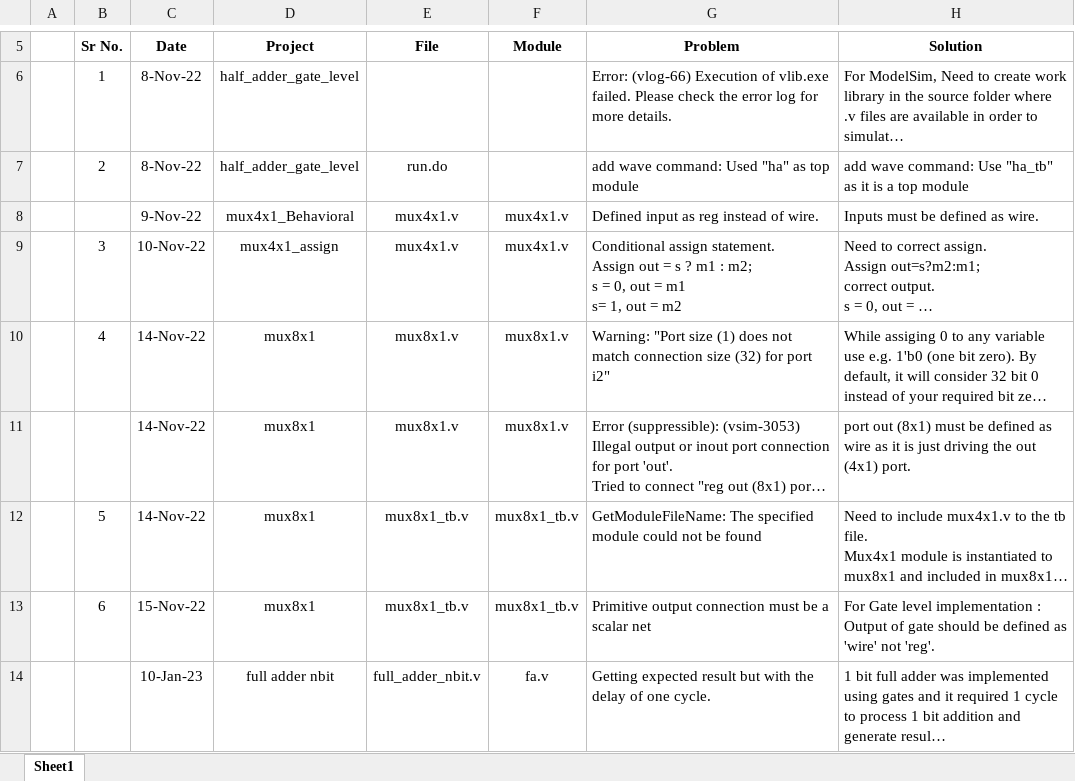
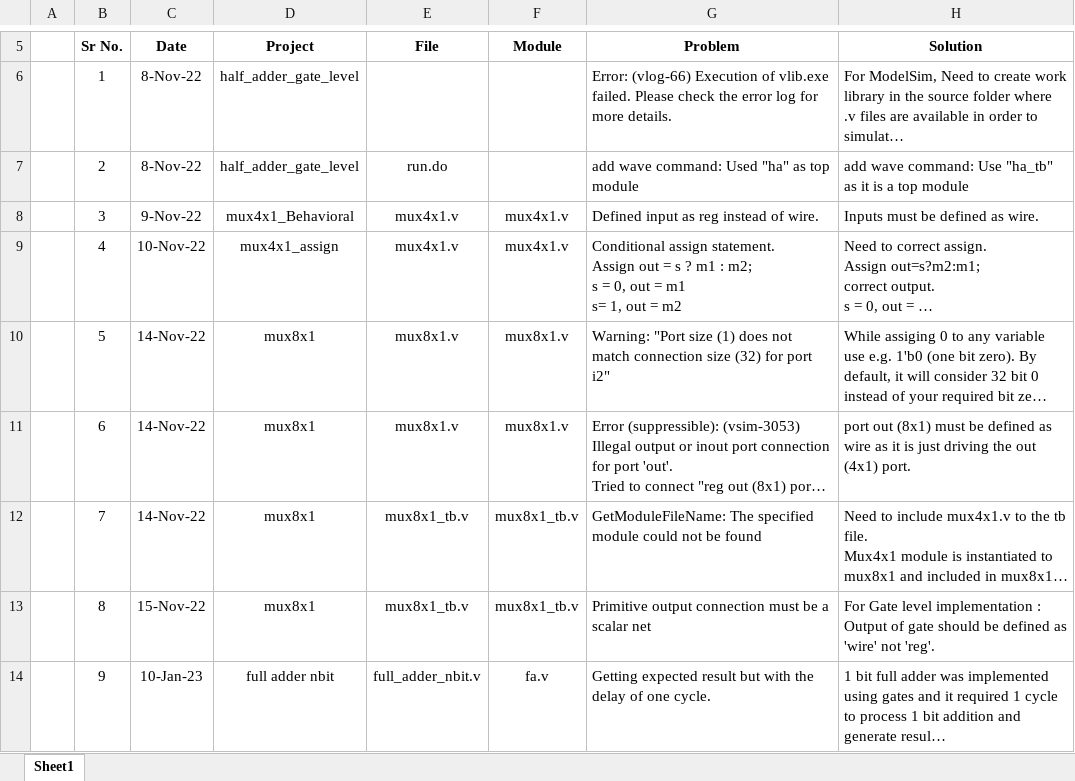
Before and after one commit to gkrunal72/RTL_Design_and_Integration, an Excel workbook: Problems_while_designing.xlsx, sheet Sheet1, drawn as a sheet; only a part is shown, gaps mark what is left out; long unchanged cells end in …; values as stored, in another font and other column widths than the file's, no borders; the diff covers the shown part only; the diff names each change by its address in the sheet, - before the commit and + after, or states it on an @@ line.

```diff
--- a/Problems_while_designing.xlsx (sheet Sheet1)
+++ b/Problems_while_designing.xlsx (sheet Sheet1)
-B8 (Sr No.): (empty)
+B8 (Sr No.): 3
-B9 (Sr No.): 3
+B9 (Sr No.): 4
-B10 (Sr No.): 4
+B10 (Sr No.): 5
-B11 (Sr No.): (empty)
+B11 (Sr No.): 6
-B12 (Sr No.): 5
+B12 (Sr No.): 7
-B13 (Sr No.): 6
+B13 (Sr No.): 8
-B14 (Sr No.): (empty)
+B14 (Sr No.): 9
```
Also changed, not shown: 60 added rows and 8 edited cells elsewhere in this sheet, 23 other files.
